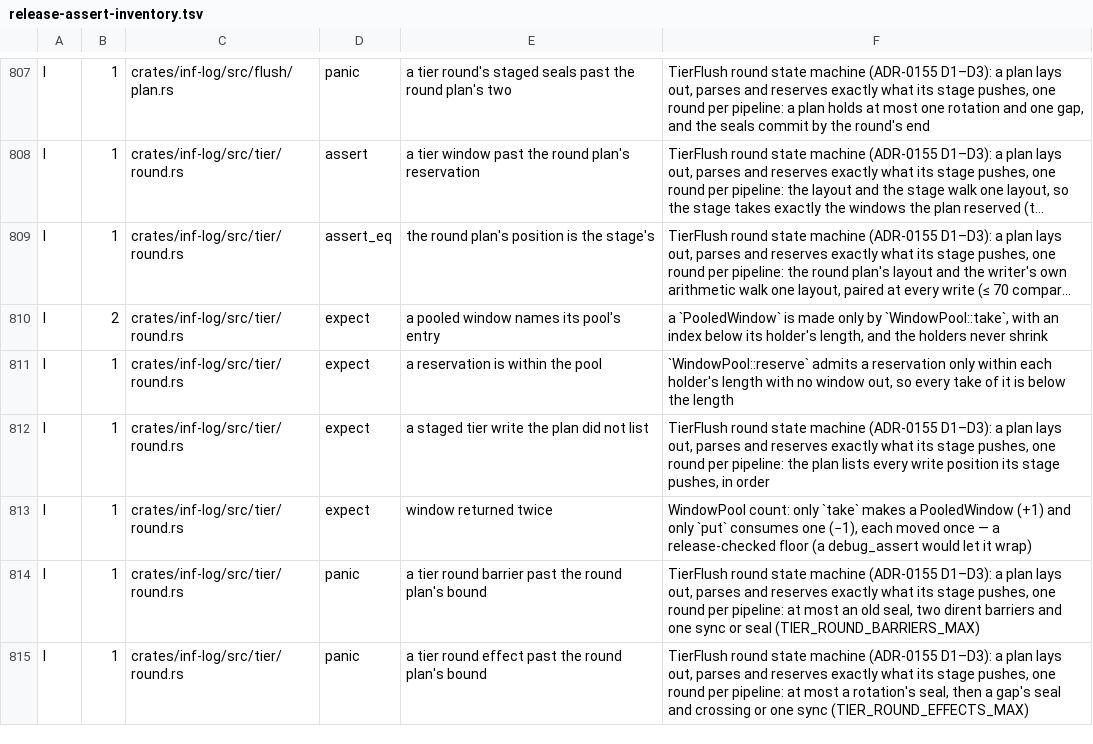
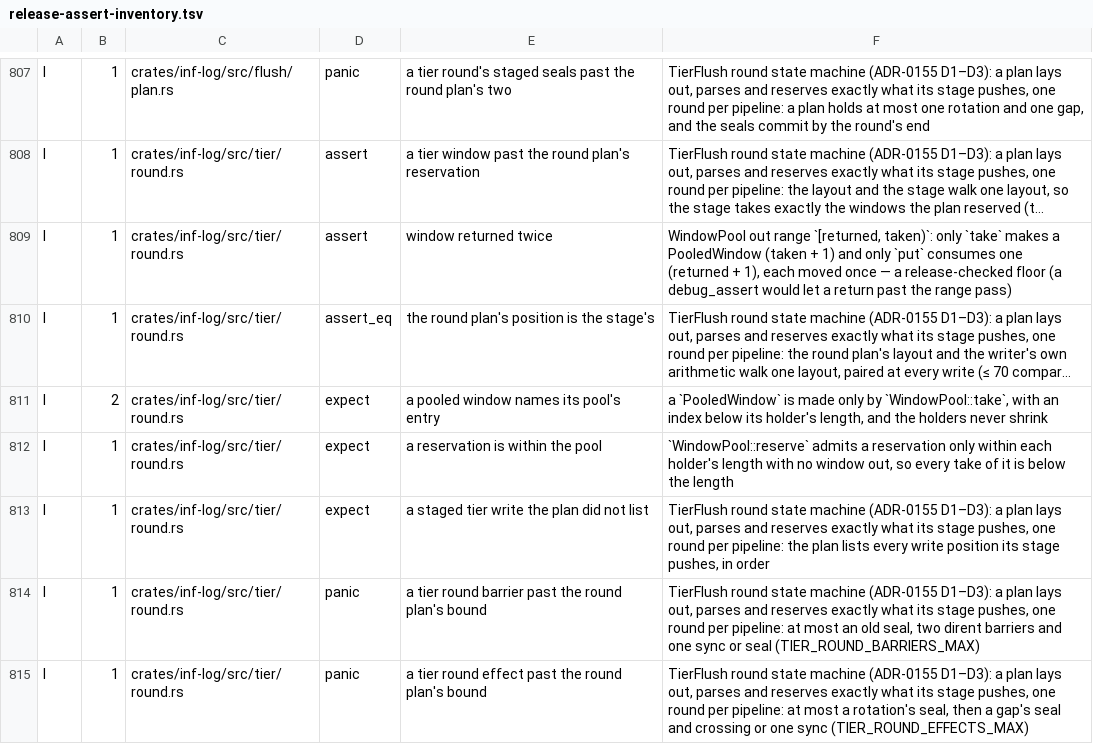
Before and after one commit to kevincaicedo/infinitydb, a TSV file: docs/release-assert-inventory.tsv, drawn as a sheet; only a part is shown, gaps mark what is left out; long unchanged cells end in …; removed rows and columns are numbered as before the commit, all else as after; the diff names each change by its address in the sheet, - before the commit and + after, or states it on an @@ line.

Commit message:
tier: windows return to the pool in take order, checked at each return

```diff
--- a/docs/release-assert-inventory.tsv
+++ b/docs/release-assert-inventory.tsv
+row 809: I | 1 | crates/inf-log/src/tier/round.rs | assert | window returned twice | WindowPool out range `[returned, taken)`: only `take` makes a PooledWindow (taken + 1) and only `put` consumes one (returned + 1), each moved once — a release-checked floor (a debug_assert would let a return past the range pass)
-row 813: I | 1 | crates/inf-log/src/tier/round.rs | expect | window returned twice | WindowPool count: only `take` makes a PooledWindow (+1) and only `put` consumes one (−1), each moved once — a release-checked floor (a debug_assert would let it wrap)
```
Also changed, not shown: 1 other file.
